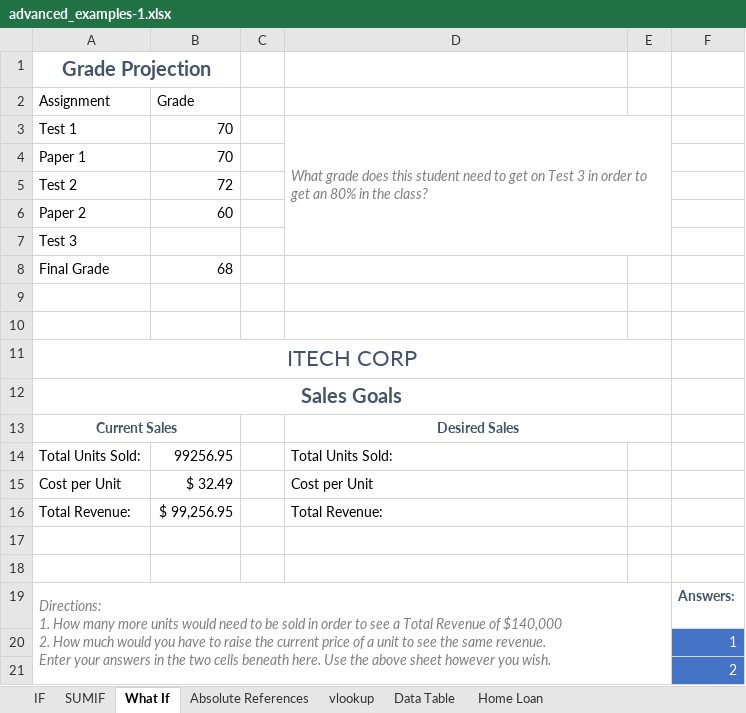
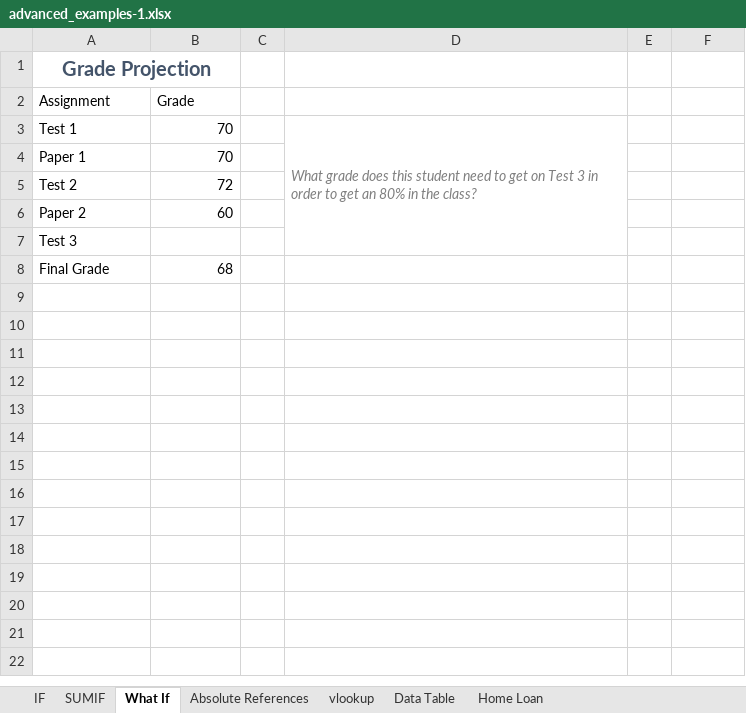
Before and after one commit to SirYancy/computer-apps, an Excel workbook: book/ch4-spreadsheets/res/advanced_examples-1.xlsx, sheet What If, drawn as a sheet; values as stored, in another font and other column widths than the file's, no borders; table styles not drawn; ↵ is a line break in a cell; the diff names each change by its address in the sheet, - before the commit and + after, or states it on an @@ line.

Commit message:
update advanced tut

```diff
--- a/book/ch4-spreadsheets/res/advanced_examples-1.xlsx (sheet What If)
+++ b/book/ch4-spreadsheets/res/advanced_examples-1.xlsx (sheet What If)
-D3:E7 merged
+D3:D7 merged
-row 9: (empty)
-row 10: (empty)
-row 11: ITECH CORP
-row 12: Sales Goals
-row 13: Current Sales |  |  | Desired Sales
-row 14: Total Units Sold: | 99256.95 |  | Total Units Sold:
-row 15: Cost per Unit | $ 32.49 |  | Cost per Unit
-row 16: Total Revenue: | $ 99,256.95 |  | Total Revenue:
-row 17: (empty)
-row 18: (empty)
-row 19: Directions: ↵ 1. How many more units would need to be sold in order to see a Total Revenue of $140,000 ↵ 2. How much would you have to raise the current price of a unit to see the same revenue. ↵ Enter your answers in the two cells beneath here. Use the above sheet however you wish. |  |  |  |  | Answers:
-row 20:  |  |  |  |  | 1
-row 21:  |  |  |  |  | 2
```
Also changed, not shown: sheet vlookup, sheet Absolute References, 1 other file.
